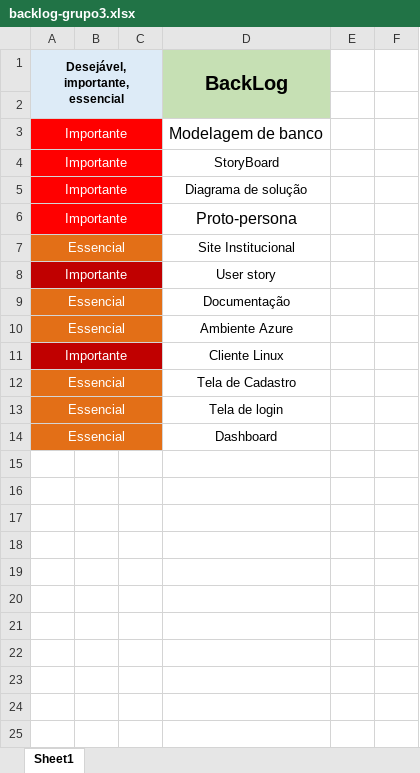
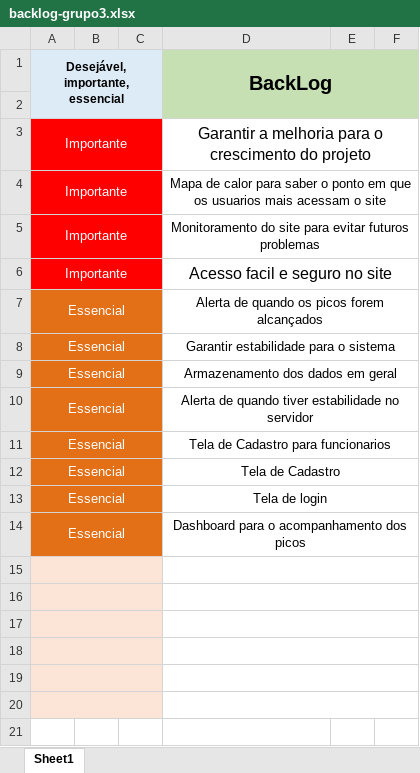
Before and after one commit to luizekstein/quatro, an Excel workbook: Documentos/Excel/backlog-grupo3.xlsx, sheet Sheet1, drawn as a sheet; only a part is shown; values as stored, in another font and other column widths than the file's, no borders; removed rows and columns are numbered as before the commit, all else as after; the diff covers the shown part only; the diff names each change by its address in the sheet, - before the commit and + after, or states it on an @@ line.

Commit message:
Backlog modificado

```diff
--- a/Documentos/Excel/backlog-grupo3.xlsx (sheet Sheet1)
+++ b/Documentos/Excel/backlog-grupo3.xlsx (sheet Sheet1)
-D1:D2 merged
+D1:F2 merged
-E1:F2 fill: none
+E1:F2 fill: #C6E0B4
-D3 (BackLog): Modelagem de banco
+D3 (BackLog): Garantir a melhoria para o crescimento do projeto
+D3:F3 merged
-D4 (BackLog): StoryBoard
+D4 (BackLog): Mapa de calor para saber o ponto em que os usuarios mais acessam o site
+D4:F4 merged
-D5 (BackLog): Diagrama de solução
+D5 (BackLog): Monitoramento do site para evitar futuros problemas
+D5:F5 merged
-D6 (BackLog): Proto-persona
+D6 (BackLog): Acesso facil e seguro no site
+D6:F6 merged
+row 7: Essencial |  |  | Alerta de quando os picos forem alcançados
-D8 (BackLog): Site Institucional
+D8 (BackLog): Garantir estabilidade para o sistema
+D8:F8 merged
-row 8: Importante |  |  | User story
-D9 (BackLog): Documentação
+D9 (BackLog): Armazenamento dos dados em geral
+D9:F9 merged
-D10 (BackLog): Ambiente Azure
+D10 (BackLog): Alerta de quando tiver estabilidade no servidor
+D10:F10 merged
-row 11: Importante |  |  | Cliente Linux
+row 11: Essencial |  |  | Tela de Cadastro para funcionarios
+D12:F12 merged
+D13:F13 merged
-D14 (BackLog): Dashboard
+D14 (BackLog): Dashboard para o acompanhamento dos picos
+D14:F14 merged
+row 15: (empty)
+row 16: (empty)
+row 17: (empty)
+row 18: (empty)
+row 19: (empty)
+row 20: (empty)
+row 21: (empty)
```
Also changed, not shown: 5 added rows elsewhere in this sheet.
